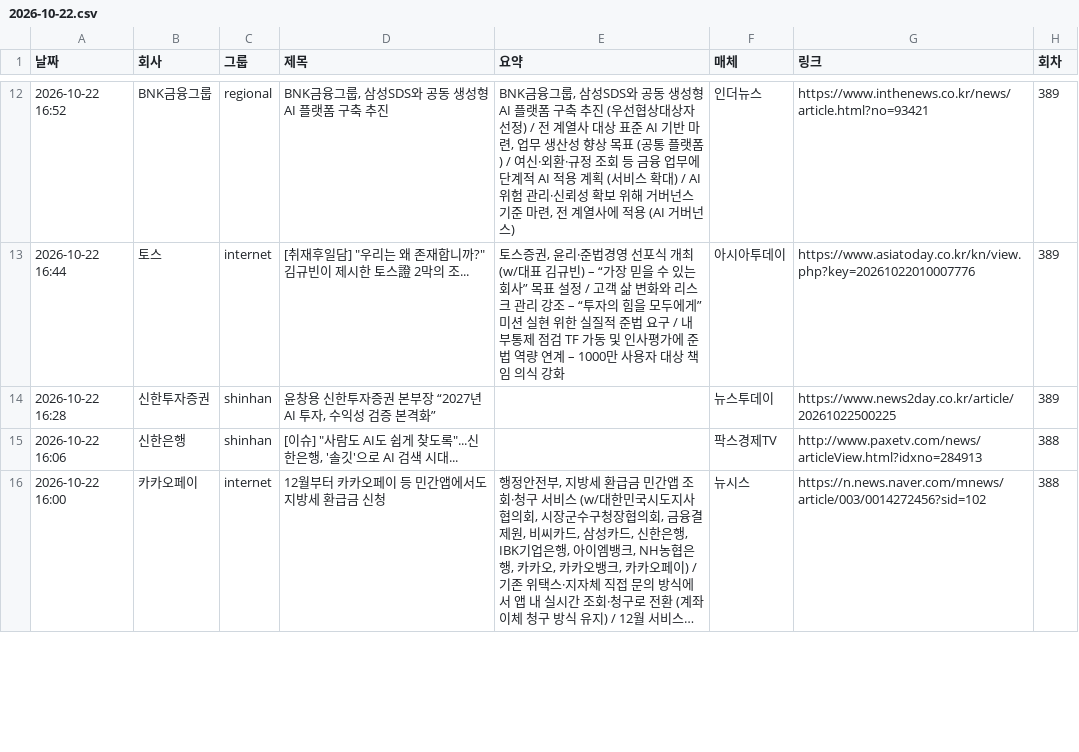
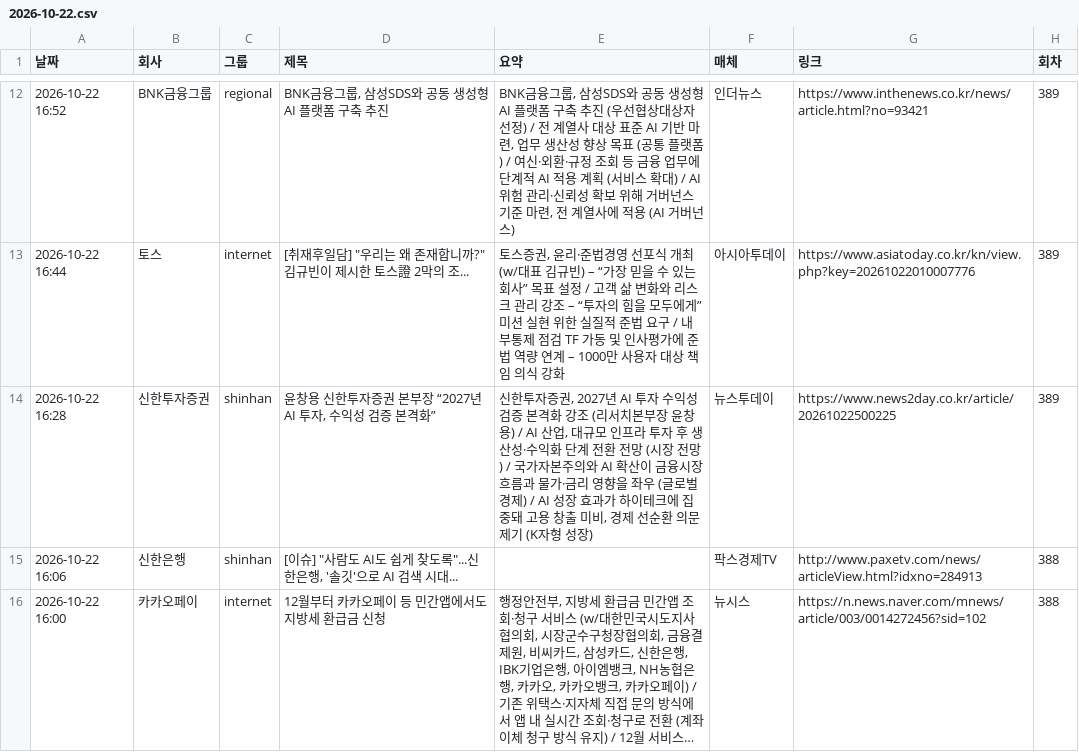
Before and after one commit to yeo6119-commits/financial-news, a CSV file: archive/2026-10-22.csv, drawn as a sheet; only a part is shown, gaps mark what is left out; long unchanged cells end in ….

```diff
--- a/archive/2026-10-22.csv
+++ b/archive/2026-10-22.csv
@@ -13,3 +13,3 @@
 2026-10-22 16:44,토스,internet,"[취재후일담] ""우리는 왜 존재합니까?"" 김규빈이 제시한 토스證 2막의 조...","토스증권, 윤리·준법경영 선포식 개최(w/대표 김규빈) – “가장 믿을 수 있는 회사” 목표 설정 / 고객 삶 변화와 리스크 관리 강조 – “투자의 힘을 모두에게” 미션 실현 위한 실질적 준법 요구 / 내부통제 점검 TF 가동 및 인사평가에 준법 역량 연계 – 1000만 사용자 대상 책임 의식 강화",아시아투데이,https://www.asiatoday.co.kr/kn/view.php?key=20261022010007776,389
-2026-10-22 16:28,신한투자증권,shinhan,"윤창용 신한투자증권 본부장 “2027년 AI 투자, 수익성 검증 본격화”",,뉴스투데이,https://www.news2day.co.kr/article/20261022500225,389
+2026-10-22 16:28,신한투자증권,shinhan,"윤창용 신한투자증권 본부장 “2027년 AI 투자, 수익성 검증 본격화”","신한투자증권, 2027년 AI 투자 수익성 검증 본격화 강조 (리서치본부장 윤창용) / AI 산업, 대규모 인프라 투자 후 생산성·수익화 단계 전환 전망 (시장 전망) / 국가자본주의와 AI 확산이 금융시장 흐름과 물가·금리 영향을 좌우 (글로벌 경제) / AI 성장 효과가 하이테크에 집중돼 고용 창출 미비, 경제 선순환 의문 제기 (K자형 성장)",뉴스투데이,https://www.news2day.co.kr/article/20261022500225,389
 2026-10-22 16:06,신한은행,shinhan,"[이슈] ""사람도 AI도 쉽게 찾도록""...신한은행, '솔깃'으로 AI 검색 시대...",,팍스경제TV,http://www.paxetv.com/news/articleView.html?idxno=284913,388
```
Also changed, not shown: archive/2026-10-19.csv, archive/2026-10-20.csv, 8 other files.
